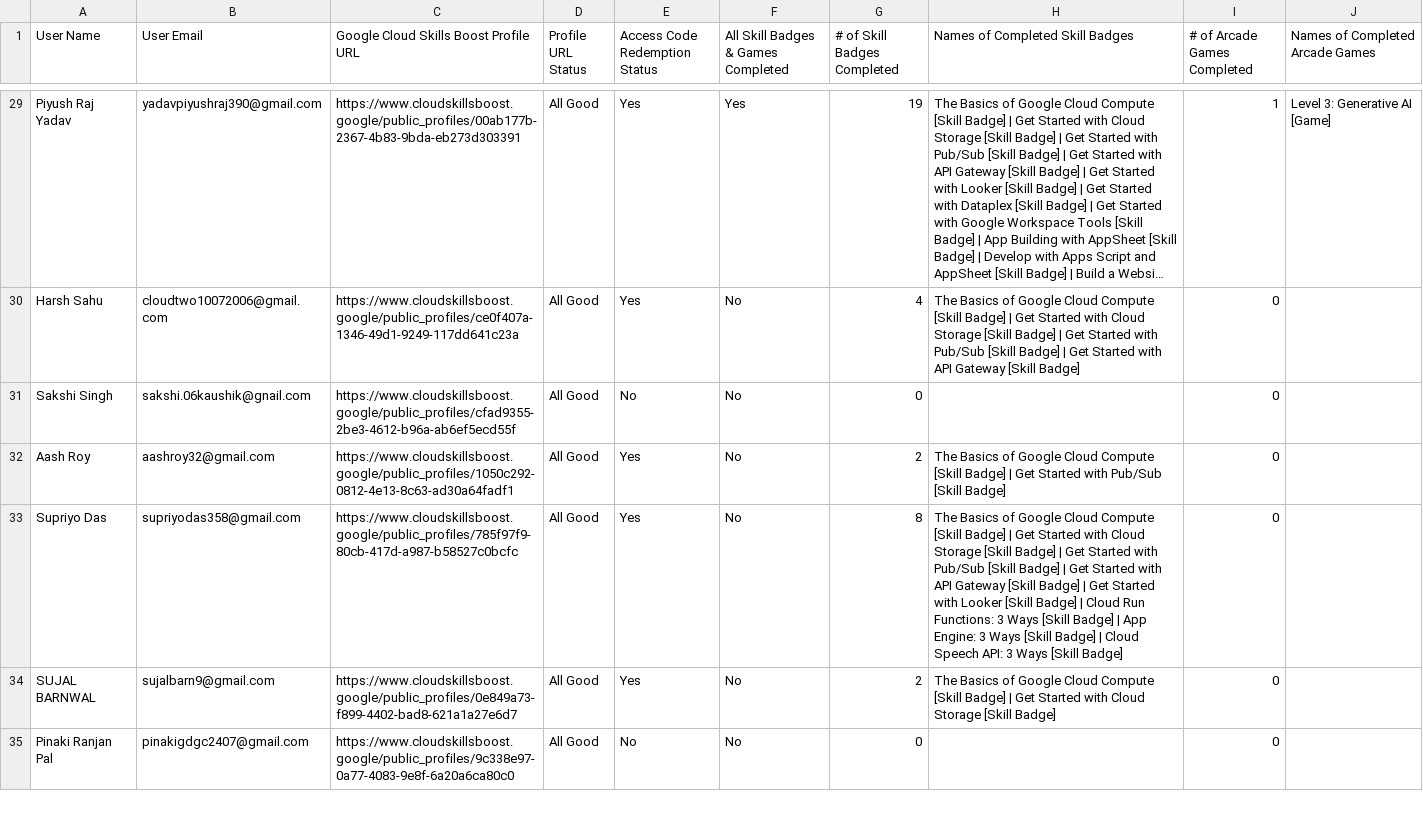
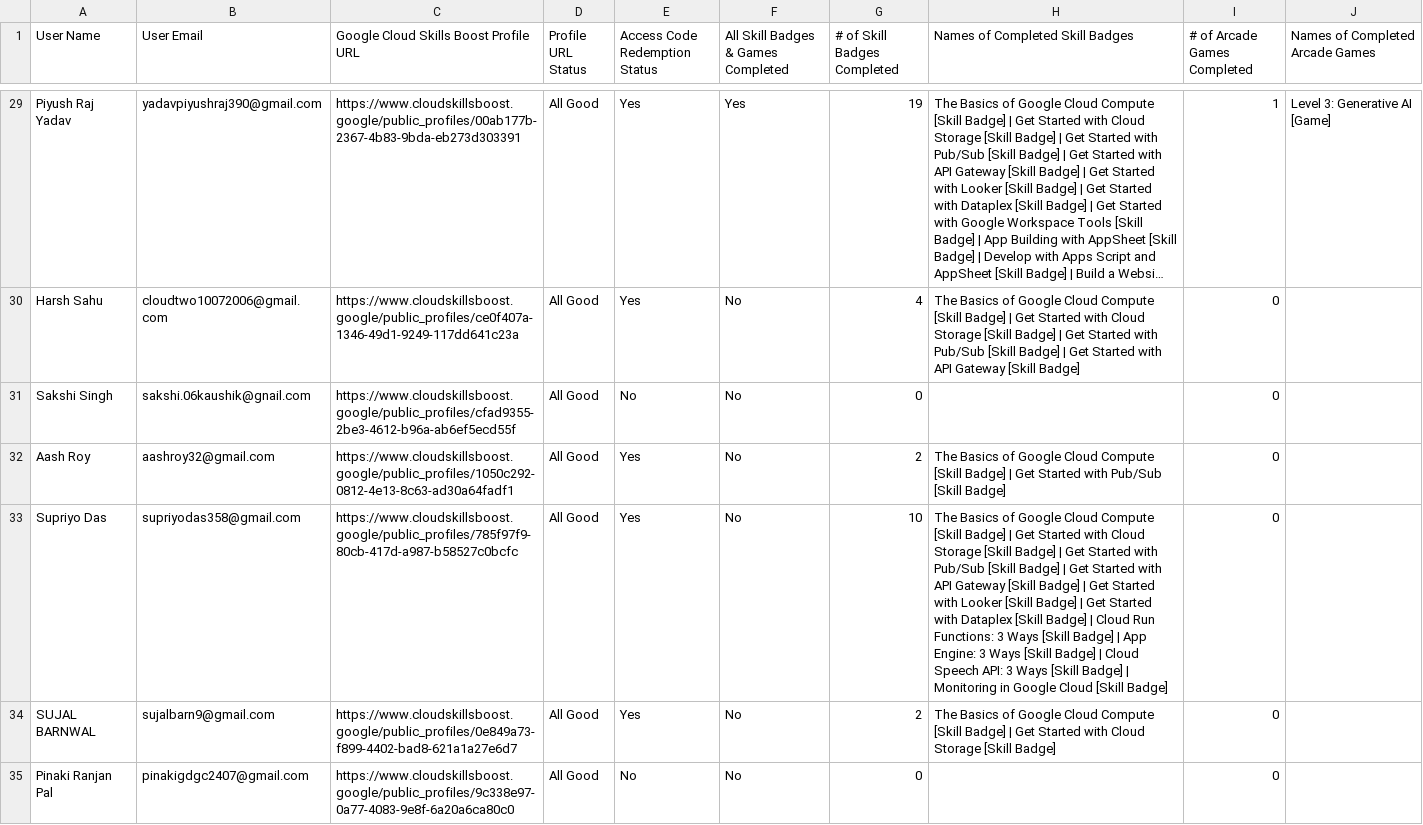
Before and after one commit to adityasharmawork/gdgoc-cloud-report, a CSV file: public/report.csv, drawn as a sheet; only a part is shown, gaps mark what is left out; long unchanged cells end in …; the diff covers the shown part only.

```diff
--- a/public/report.csv
+++ b/public/report.csv
@@ -32,3 +32,3 @@ User Name,User Email,Google Cloud Skills Boost Profile URL,Profile URL Status,Ac
 "Aash Roy","aashroy32@gmail.com","https://www.cloudskillsboost.google/public_profiles/1050c292-0812-4e13-8c63-ad30a64fadf1","All Good","Yes","No",2,"The Basics of Google Cloud Compute [Skill Badge] | Get Started with Pub/Sub [Skill Badge]",0,""
-"Supriyo Das","supriyodas358@gmail.com","https://www.cloudskillsboost.google/public_profiles/785f97f9-80cb-417d-a987-b58527c0bcfc","All Good","Yes","No",8,"The Basics of Google Cloud Compute [Skill Badge] | Get Started with Cloud Storage [Skill Badge] | Get Started with Pub/Sub [Skill Badge] | Get Started with API Gateway [Skill Badge] | Get Started with Looker [Skill Badge] | Cloud Run Functions: 3 Ways [Skill Badge] | App Engine: 3 Ways [Skill Badge] | Cloud Speech API: 3 Ways [Skill Badge]",0,""
+"Supriyo Das","supriyodas358@gmail.com","https://www.cloudskillsboost.google/public_profiles/785f97f9-80cb-417d-a987-b58527c0bcfc","All Good","Yes","No",10,"The Basics of Google Cloud Compute [Skill Badge] | Get Started with Cloud Storage [Skill Badge] | Get Started with Pub/Sub [Skill Badge] | Get Started with API Gateway [Skill Badge] | Get Started with Looker [Skill Badge] | Get Started with Dataplex [Skill Badge] | Cloud Run Functions: 3 Ways [Skill Badge] | App Engine: 3 Ways [Skill Badge] | Cloud Speech API: 3 Ways [Skill Badge] | Monitoring in Google Cloud [Skill Badge]",0,""
 "SUJAL BARNWAL","sujalbarn9@gmail.com","https://www.cloudskillsboost.google/public_profiles/0e849a73-f899-4402-bad8-621a1a27e6d7","All Good","Yes","No",2,"The Basics of Google Cloud Compute [Skill Badge] | Get Started with Cloud Storage [Skill Badge]",0,""
```
Also changed, not shown: 38 edited cells elsewhere in this file.
